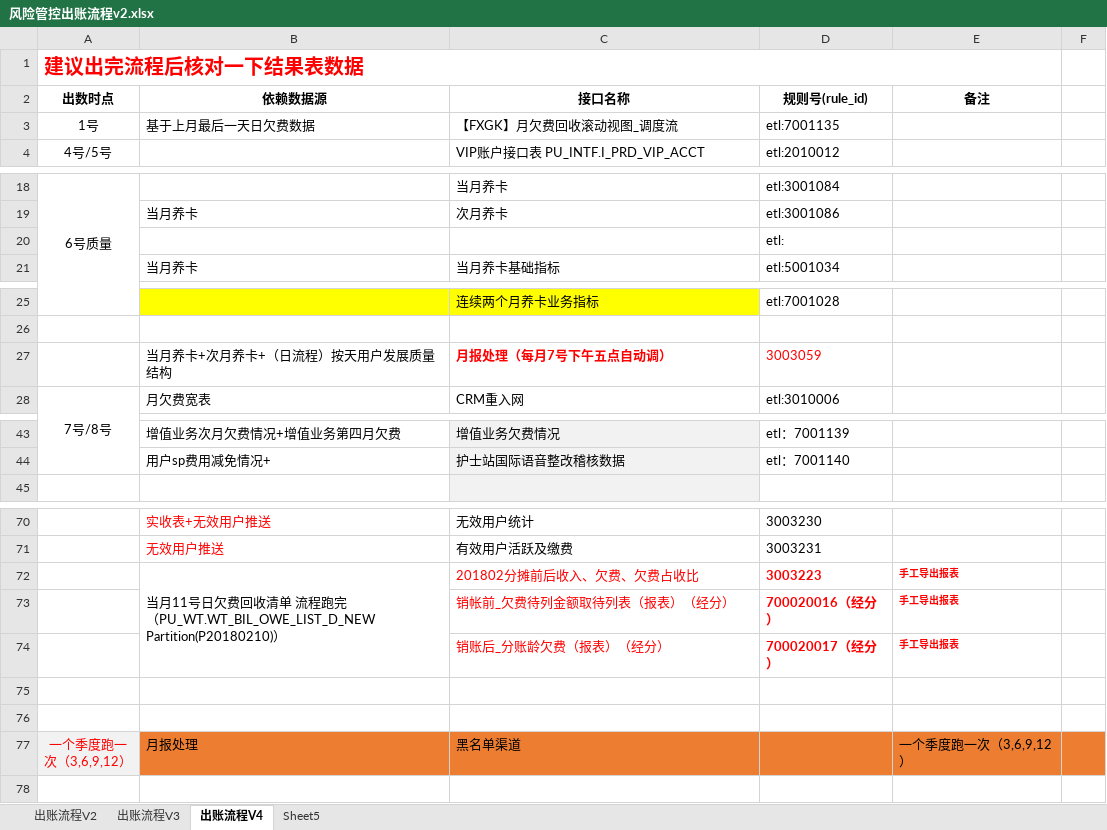
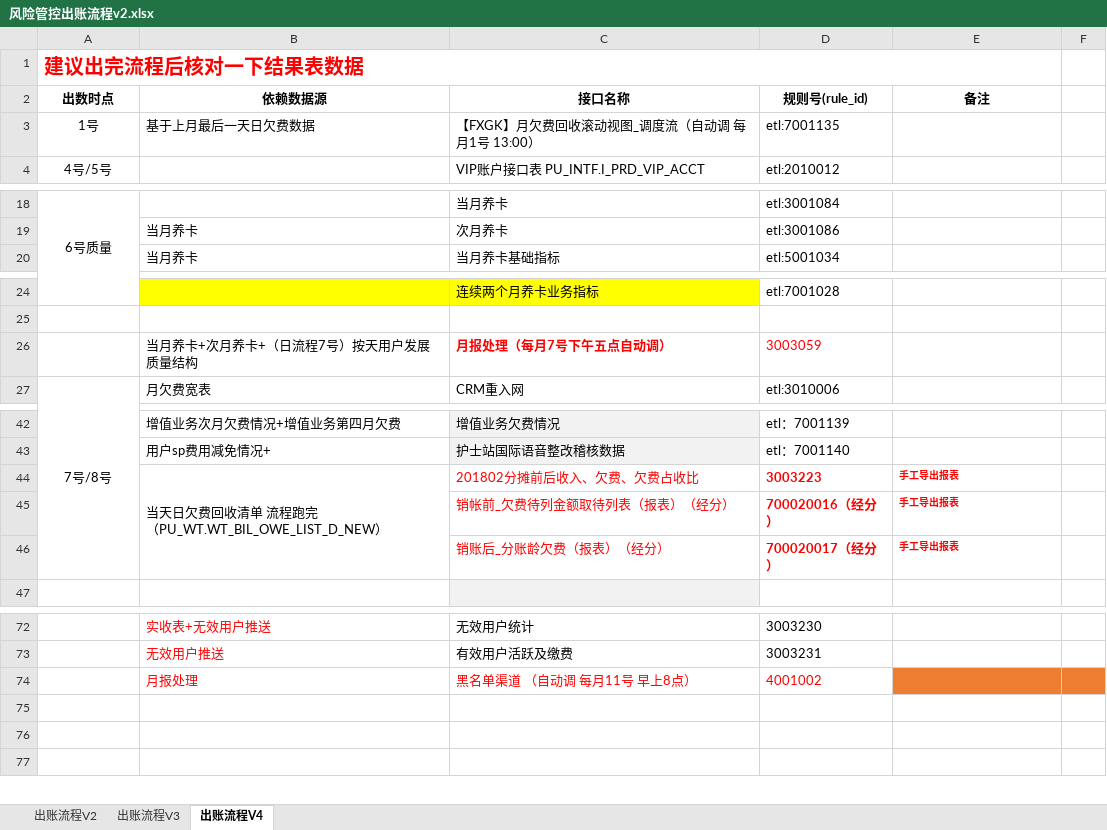
Before and after one commit to chrgu000/tydic, an Excel workbook: 风险管控月出账流程/风险管控出账流程v2.xlsx, sheet 出账流程V4, drawn as a sheet; only a part is shown, gaps mark what is left out; values as stored, in another font and other column widths than the file's, no borders; charts and pictures not drawn; removed rows and columns are numbered as before the commit, all else as after; ↵ is a line break in a cell; the diff covers the shown part only; the diff names each change by its address in the sheet, - before the commit and + after, or states it on an @@ line.

```diff
--- a/风险管控月出账流程/风险管控出账流程v2.xlsx (sheet 出账流程V4)
+++ b/风险管控月出账流程/风险管控出账流程v2.xlsx (sheet 出账流程V4)
-sheet tab: Sheet5
-C3 (接口名称): 【FXGK】月欠费回收滚动视图_调度流
+C3 (接口名称): 【FXGK】月欠费回收滚动视图_调度流（自动调 每月1号 13:00）
-row 20:  |  |  | etl:
-B26 (依赖数据源): 当月养卡+次月养卡+（日流程）按天用户发展质量结构
+B26 (依赖数据源): 当月养卡+次月养卡+（日流程7号）按天用户发展质量结构
+row 44:  | 当天日欠费回收清单 流程跑完 ↵ （PU_WT.WT_BIL_OWE_LIST_D_NEW） | 201802分摊前后收入、欠费、欠费占收比 | 3003223 | 手工导出报表
@@ row 73 moved to row 45: 销帐前_欠费待列金额取待列表（报表）（经分） @@
@@ row 74 moved to row 46: 销账后_分账龄欠费（报表）（经分） @@
-row 72:  | 当月11号日欠费回收清单 流程跑完 ↵ （PU_WT.WT_BIL_OWE_LIST_D_NEW Partition(P20180210)） | 201802分摊前后收入、欠费、欠费占收比 | 3003223 | 手工导出报表
+row 74:  | 月报处理 | 黑名单渠道 （自动调 每月11号 早上8点） | 4001002
-row 77: 一个季度跑一 ↵ 次（3,6,9,12） | 月报处理 | 黑名单渠道 |  | 一个季度跑一次（3,6,9,12）
```
Also changed, not shown: 1 edited cell elsewhere in this sheet, sheet 出账流程V3, charts or pictures, 值班/云南值班规范及操作手册v2.8.xlsm, 33 other files.
